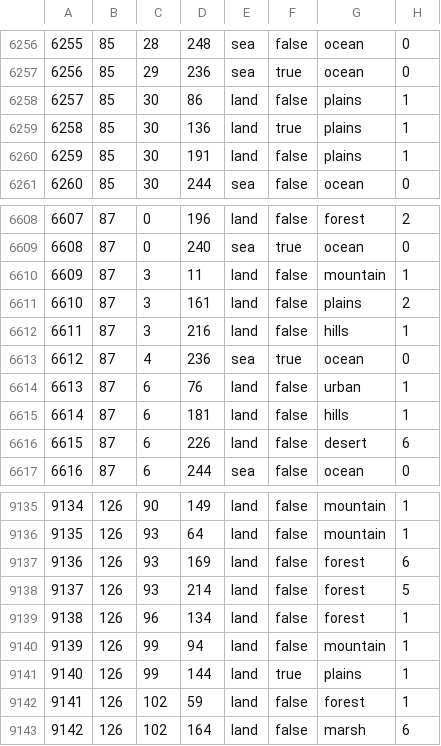
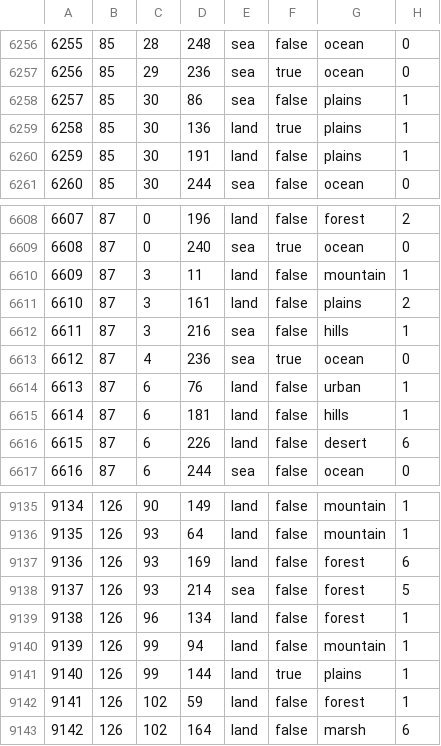
Before and after one commit to Goudtem/Their-Finest-Hour, a CSV file: map/definition.csv, drawn as a sheet; only a part is shown, gaps mark what is left out; the diff names each change by its address in the sheet, - before the commit and + after, or states it on an @@ line.

```diff
--- a/map/definition.csv
+++ b/map/definition.csv
-E6258: land
+E6258: sea
-E6612: land
+E6612: sea
-E9138: land
+E9138: sea
```
Also changed, not shown: 1 other file.
